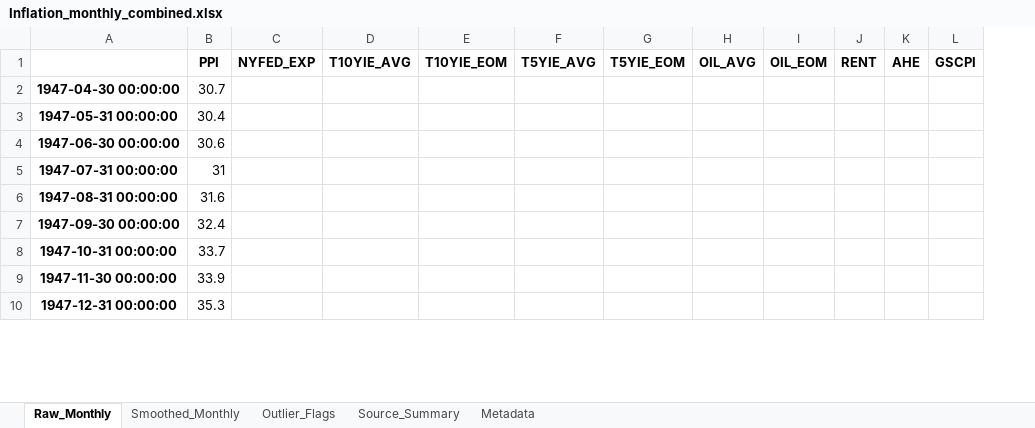
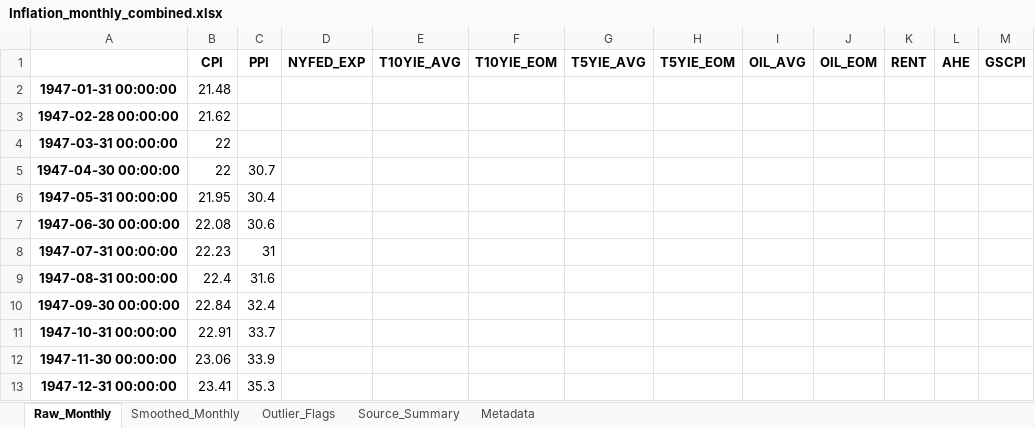
Before and after one commit to MSFE26-FIN-589/APM, an Excel workbook: Inflation_monthly_combined.xlsx, sheet Raw_Monthly, drawn as a sheet; only a part is shown; values as stored, in another font and other column widths than the file's, no borders; addresses are those after the commit; the diff names each change by its address in the sheet, - before the commit and + after, or states it on an @@ line.

```diff
--- a/Inflation_monthly_combined.xlsx (sheet Raw_Monthly)
+++ b/Inflation_monthly_combined.xlsx (sheet Raw_Monthly)
+column B (CPI), rows 5-13: 22 | 21.95 | 22.08 | 22.23 | 22.4 | 22.84 | 22.91 | 23.06 | 23.41
+row 2: 1947-01-31 00:00:00 | 21.48
+row 3: 1947-02-28 00:00:00 | 21.62
+row 4: 1947-03-31 00:00:00 | 22
```
Also changed, not shown: sheet Outlier_Flags, sheet Source_Summary, sheet Smoothed_Monthly, sheet Metadata.
